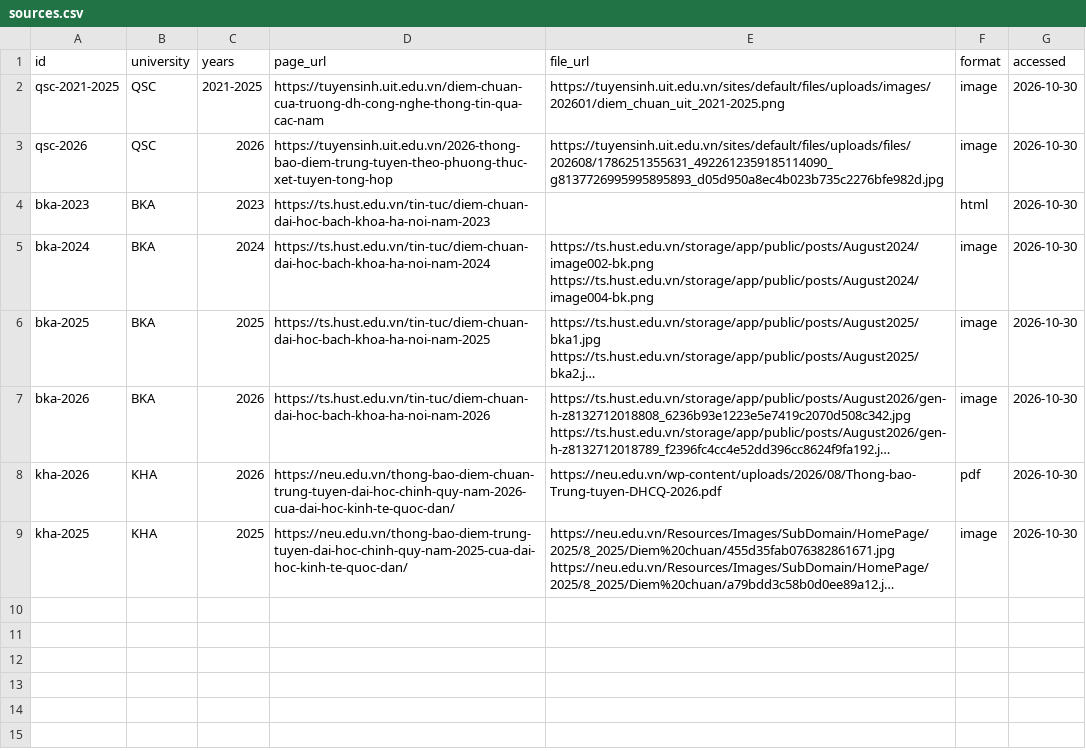
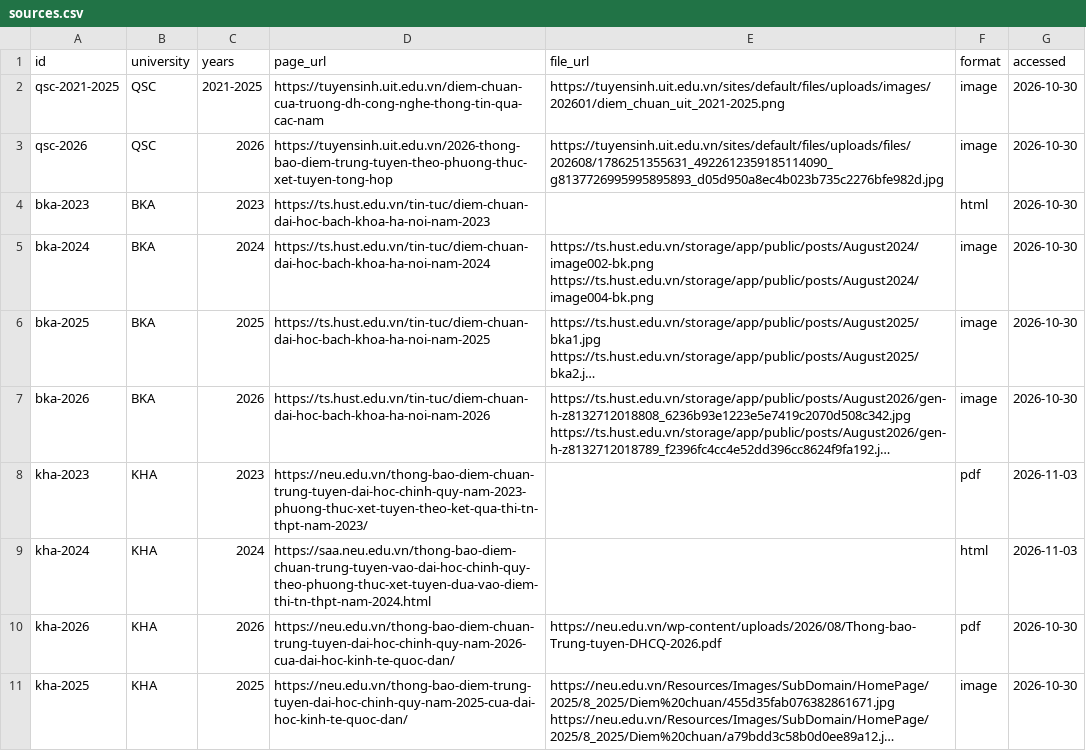
Before and after one commit to HongTin2104/diem-chuan-vn, a CSV file: data/sources.csv, drawn as a sheet; long unchanged cells end in …; the diff names each change by its address in the sheet, - before the commit and + after, or states it on an @@ line.

Commit message:
data: add KHA 2023 and 2024 THPT scores (#33)
80 rows (40 per year) for programmes with known subject groups
(A00/A01/D01/D07/B00). Skipped: scale-40 programmes (Toán×2),
and programmes using C03/C04/D09/D10 (not yet in subject_groups.csv).

Closes #7

```diff
--- a/data/sources.csv
+++ b/data/sources.csv
+row 8: kha-2023 | KHA | 2023 | https://neu.edu.vn/thong-bao-diem-chuan-trung-tuyen-dai-hoc-chinh-quy-nam-2023-phuong-thuc-xet-tuyen-theo-ket-qua-thi-tn-thpt-nam-2023/ |  | pdf | 2026-11-03
+row 9: kha-2024 | KHA | 2024 | https://saa.neu.edu.vn/thong-bao-diem-chuan-trung-tuyen-vao-dai-hoc-chinh-quy-theo-phuong-thuc-xet-tuyen-dua-vao-diem-thi-tn-thpt-nam-2024.html |  | html | 2026-11-03
```
Also changed, not shown: 1 other file.
